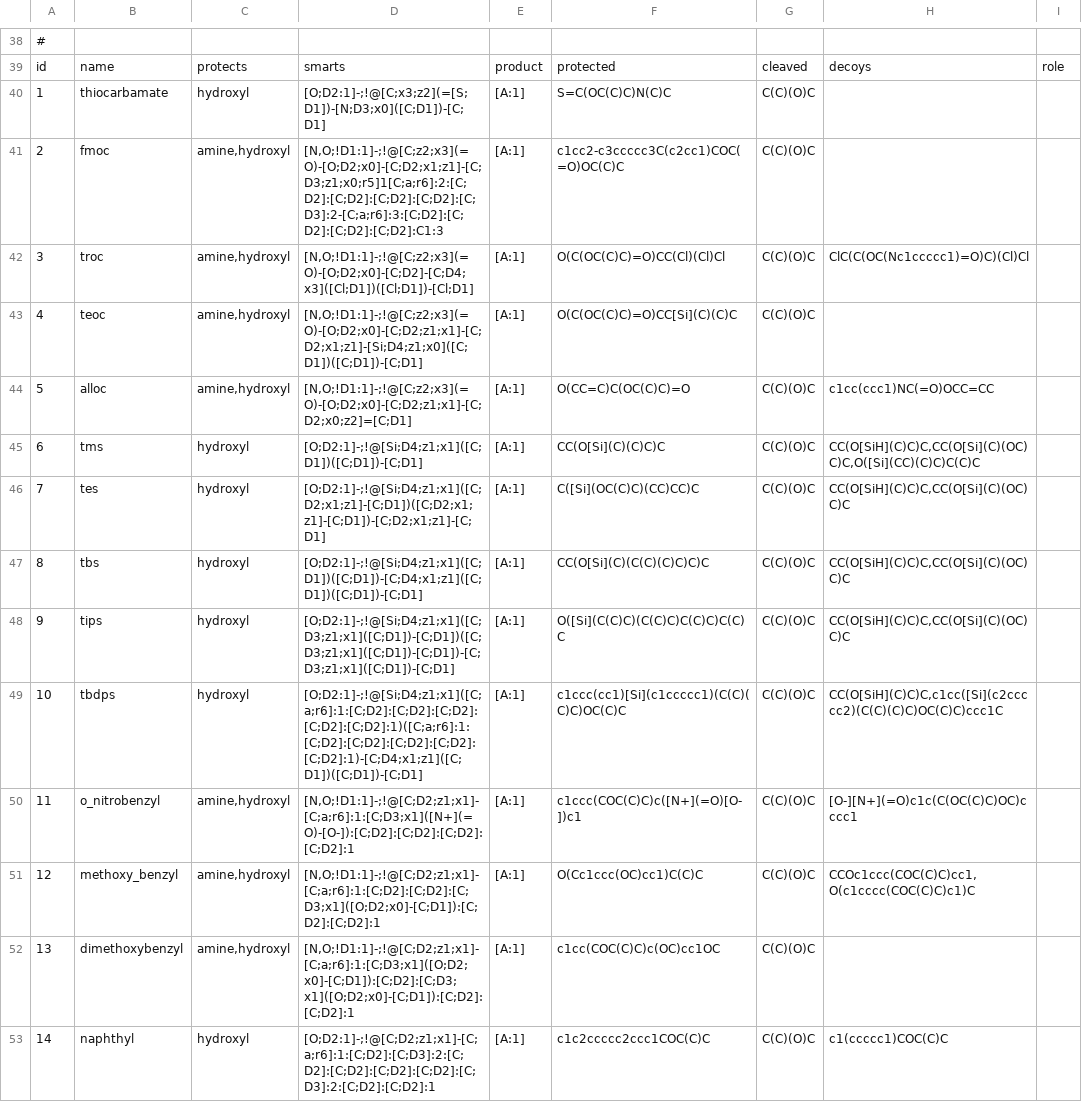
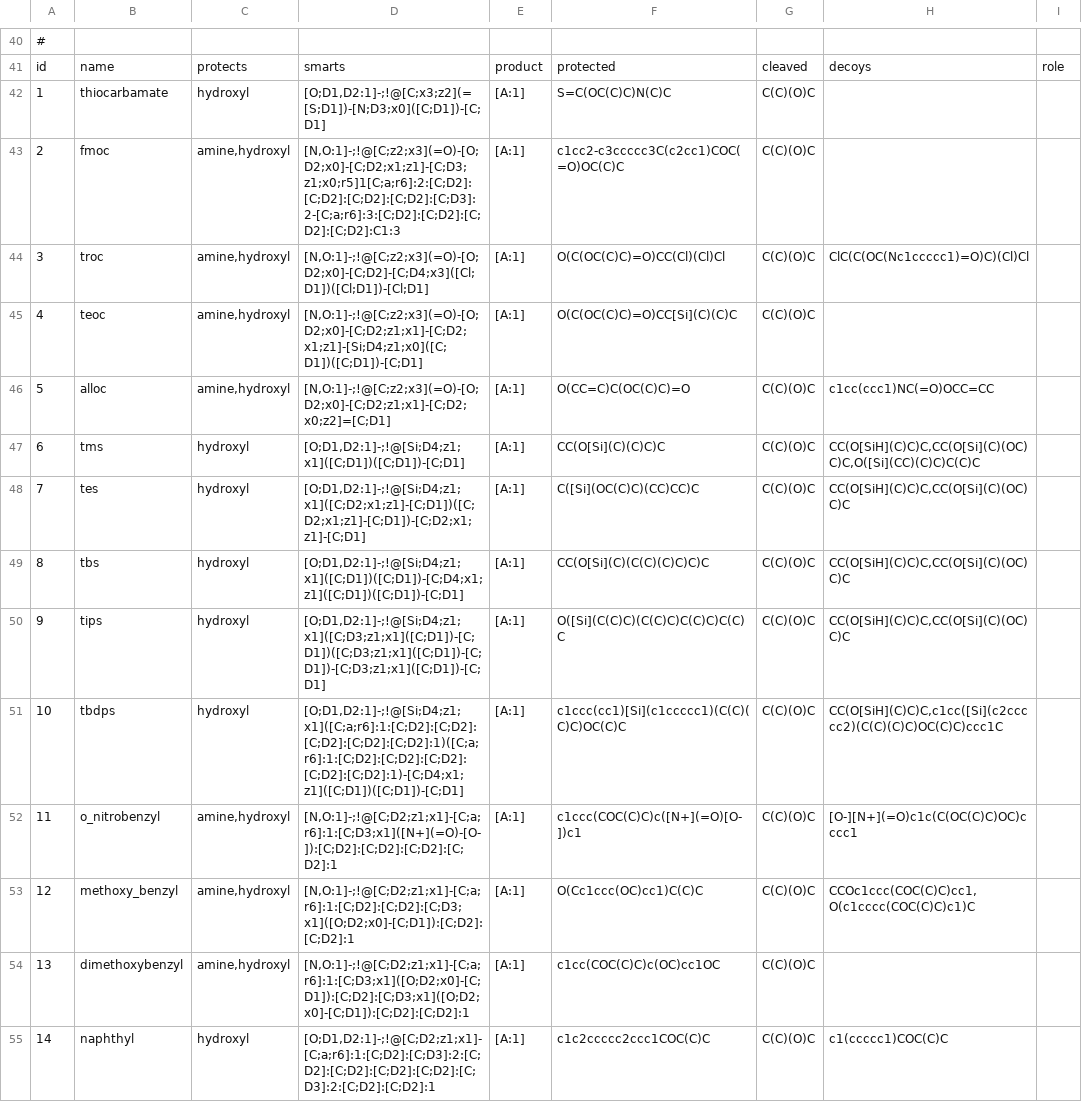
Before and after one commit to chython/chython, a TSV file: chython/reactions/tables/protective.tsv, drawn as a sheet; only a part is shown, gaps mark what is left out; addresses are those after the commit; the diff covers the shown part only; the diff names each change by its address in the sheet, - before the commit and + after, or states it on an @@ line.

```diff
--- a/chython/reactions/tables/protective.tsv
+++ b/chython/reactions/tables/protective.tsv
-D42: [O;D2:1]-;!@[C;x3;z2](=[S;D1])-[N;D3;x0]([C;D1])-[C;D1]
+D42: [O;D1,D2:1]-;!@[C;x3;z2](=[S;D1])-[N;D3;x0]([C;D1])-[C;D1]
-D43: [N,O;!D1:1]-;!@[C;z2;x3](=O)-[O;D2;x0]-[C;D2;x1;z1]-[C;D3;z1;x0;r5]1[C;a;r6]:2:[C;D2]:[C;D2]:[C;D2]:[C;D2]:[C;D3]:2-[C;a;r6]:3:[C;D2]:[C;D2]:[C;D2]:[C;D2]:C1:3
+D43: [N,O:1]-;!@[C;z2;x3](=O)-[O;D2;x0]-[C;D2;x1;z1]-[C;D3;z1;x0;r5]1[C;a;r6]:2:[C;D2]:[C;D2]:[C;D2]:[C;D2]:[C;D3]:2-[C;a;r6]:3:[C;D2]:[C;D2]:[C;D2]:[C;D2]:C1:3
-D44: [N,O;!D1:1]-;!@[C;z2;x3](=O)-[O;D2;x0]-[C;D2]-[C;D4;x3]([Cl;D1])([Cl;D1])-[Cl;D1]
+D44: [N,O:1]-;!@[C;z2;x3](=O)-[O;D2;x0]-[C;D2]-[C;D4;x3]([Cl;D1])([Cl;D1])-[Cl;D1]
-D45: [N,O;!D1:1]-;!@[C;z2;x3](=O)-[O;D2;x0]-[C;D2;z1;x1]-[C;D2;x1;z1]-[Si;D4;z1;x0]([C;D1])([C;D1])-[C;D1]
+D45: [N,O:1]-;!@[C;z2;x3](=O)-[O;D2;x0]-[C;D2;z1;x1]-[C;D2;x1;z1]-[Si;D4;z1;x0]([C;D1])([C;D1])-[C;D1]
-D46: [N,O;!D1:1]-;!@[C;z2;x3](=O)-[O;D2;x0]-[C;D2;z1;x1]-[C;D2;x0;z2]=[C;D1]
+D46: [N,O:1]-;!@[C;z2;x3](=O)-[O;D2;x0]-[C;D2;z1;x1]-[C;D2;x0;z2]=[C;D1]
-D47: [O;D2:1]-;!@[Si;D4;z1;x1]([C;D1])([C;D1])-[C;D1]
+D47: [O;D1,D2:1]-;!@[Si;D4;z1;x1]([C;D1])([C;D1])-[C;D1]
-D48: [O;D2:1]-;!@[Si;D4;z1;x1]([C;D2;x1;z1]-[C;D1])([C;D2;x1;z1]-[C;D1])-[C;D2;x1;z1]-[C;D1]
+D48: [O;D1,D2:1]-;!@[Si;D4;z1;x1]([C;D2;x1;z1]-[C;D1])([C;D2;x1;z1]-[C;D1])-[C;D2;x1;z1]-[C;D1]
-D49: [O;D2:1]-;!@[Si;D4;z1;x1]([C;D1])([C;D1])-[C;D4;x1;z1]([C;D1])([C;D1])-[C;D1]
+D49: [O;D1,D2:1]-;!@[Si;D4;z1;x1]([C;D1])([C;D1])-[C;D4;x1;z1]([C;D1])([C;D1])-[C;D1]
-D50: [O;D2:1]-;!@[Si;D4;z1;x1]([C;D3;z1;x1]([C;D1])-[C;D1])([C;D3;z1;x1]([C;D1])-[C;D1])-[C;D3;z1;x1]([C;D1])-[C;D1]
+D50: [O;D1,D2:1]-;!@[Si;D4;z1;x1]([C;D3;z1;x1]([C;D1])-[C;D1])([C;D3;z1;x1]([C;D1])-[C;D1])-[C;D3;z1;x1]([C;D1])-[C;D1]
-D51: [O;D2:1]-;!@[Si;D4;z1;x1]([C;a;r6]:1:[C;D2]:[C;D2]:[C;D2]:[C;D2]:[C;D2]:1)([C;a;r6]:1:[C;D2]:[C;D2]:[C;D2]:[C;D2]:[C;D2]:1)-[C;D4;x1;z1]([C;D1])([C;D1])-[C;D1]
+D51: [O;D1,D2:1]-;!@[Si;D4;z1;x1]([C;a;r6]:1:[C;D2]:[C;D2]:[C;D2]:[C;D2]:[C;D2]:1)([C;a;r6]:1:[C;D2]:[C;D2]:[C;D2]:[C;D2]:[C;D2]:1)-[C;D4;x1;z1]([C;D1])([C;D1])-[C;D1]
-D52: [N,O;!D1:1]-;!@[C;D2;z1;x1]-[C;a;r6]:1:[C;D3;x1]([N+](=O)-[O-]):[C;D2]:[C;D2]:[C;D2]:[C;D2]:1
+D52: [N,O:1]-;!@[C;D2;z1;x1]-[C;a;r6]:1:[C;D3;x1]([N+](=O)-[O-]):[C;D2]:[C;D2]:[C;D2]:[C;D2]:1
-D53: [N,O;!D1:1]-;!@[C;D2;z1;x1]-[C;a;r6]:1:[C;D2]:[C;D2]:[C;D3;x1]([O;D2;x0]-[C;D1]):[C;D2]:[C;D2]:1
+D53: [N,O:1]-;!@[C;D2;z1;x1]-[C;a;r6]:1:[C;D2]:[C;D2]:[C;D3;x1]([O;D2;x0]-[C;D1]):[C;D2]:[C;D2]:1
-D54: [N,O;!D1:1]-;!@[C;D2;z1;x1]-[C;a;r6]:1:[C;D3;x1]([O;D2;x0]-[C;D1]):[C;D2]:[C;D3;x1]([O;D2;x0]-[C;D1]):[C;D2]:[C;D2]:1
+D54: [N,O:1]-;!@[C;D2;z1;x1]-[C;a;r6]:1:[C;D3;x1]([O;D2;x0]-[C;D1]):[C;D2]:[C;D3;x1]([O;D2;x0]-[C;D1]):[C;D2]:[C;D2]:1
-D55: [O;D2:1]-;!@[C;D2;z1;x1]-[C;a;r6]:1:[C;D2]:[C;D3]:2:[C;D2]:[C;D2]:[C;D2]:[C;D2]:[C;D3]:2:[C;D2]:[C;D2]:1
+D55: [O;D1,D2:1]-;!@[C;D2;z1;x1]-[C;a;r6]:1:[C;D2]:[C;D3]:2:[C;D2]:[C;D2]:[C;D2]:[C;D2]:[C;D3]:2:[C;D2]:[C;D2]:1
```
Also changed, not shown: 2 added rows, 48 edited cells and row numbers in column A elsewhere in this file, 3 other files.
